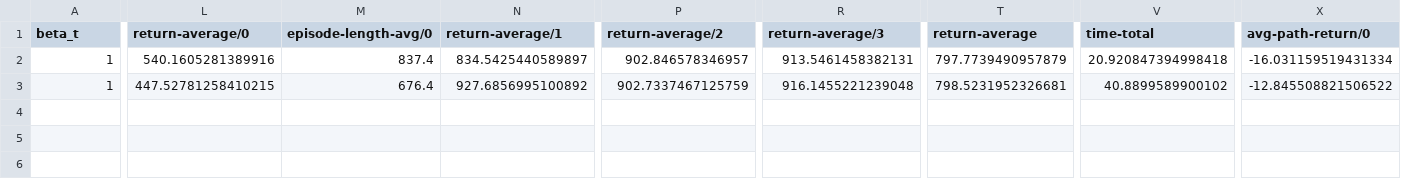
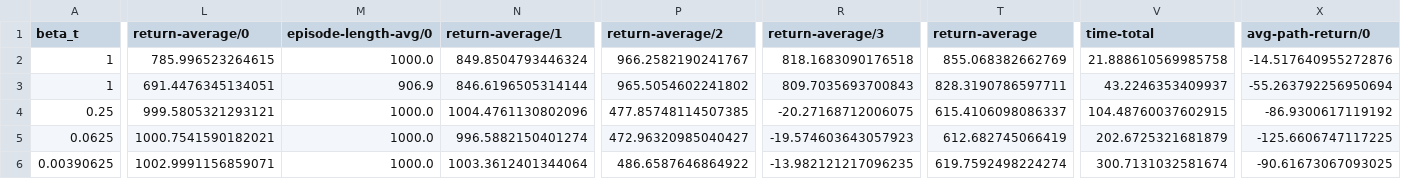
Before and after one commit to Picooooo/p3s_sac, a CSV file: results/ant/iter1/progress.csv, drawn as a sheet; only a part is shown, gaps mark what is left out; rows hold the shown columns only; the diff covers the shown part only; the diff names each change by its address in the sheet, - before the commit and + after, or states it on an @@ line.

```diff
--- a/results/ant/iter1/progress.csv
+++ b/results/ant/iter1/progress.csv
-L2 (return-average/0): 540.1605281389916
+L2 (return-average/0): 785.996523264615
-M2 (episode-length-avg/0): 837.4
+M2 (episode-length-avg/0): 1000.0
-N2 (return-average/1): 834.5425440589897
+N2 (return-average/1): 849.8504793446324
-P2 (return-average/2): 902.846578346957
+P2 (return-average/2): 966.2582190241767
-R2 (return-average/3): 913.5461458382131
+R2 (return-average/3): 818.1683090176518
-T2 (return-average): 797.7739490957879
+T2 (return-average): 855.068382662769
-V2 (time-total): 20.920847394998418
+V2 (time-total): 21.888610569985758
-X2 (avg-path-return/0): -16.031159519431334
+X2 (avg-path-return/0): -14.517640955272876
-L3 (return-average/0): 447.52781258410215
+L3 (return-average/0): 691.4476345134051
-M3 (episode-length-avg/0): 676.4
+M3 (episode-length-avg/0): 906.9
-N3 (return-average/1): 927.6856995100892
+N3 (return-average/1): 846.6196505314144
-P3 (return-average/2): 902.7337467125759
+P3 (return-average/2): 965.5054602241802
-R3 (return-average/3): 916.1455221239048
+R3 (return-average/3): 809.7035693700843
-T3 (return-average): 798.5231952326681
+T3 (return-average): 828.3190786597711
-V3 (time-total): 40.8899589900102
+V3 (time-total): 43.2246353409937
-X3 (avg-path-return/0): -12.845508821506522
+X3 (avg-path-return/0): -55.263792256950694
+row 4: 0.25 | 999.5805321293121 | 1000.0 | 1004.4761130802096 | 477.85748114507385 | -20.27168712006075 | 615.4106098086337 | 104.48760037602915 | -86.9300617119192
+row 5: 0.0625 | 1000.7541590182021 | 1000.0 | 996.5882150401274 | 472.96320985040427 | -19.574603643057923 | 612.682745066419 | 202.6725321681879 | -125.6606747117225
+row 6: 0.00390625 | 1002.9991156859071 | 1000.0 | 1003.3612401344064 | 486.6587646864922 | -13.982121217096235 | 619.7592498224274 | 300.7131032581674 | -90.61673067093025
```
Also changed, not shown: 7 edited cells elsewhere in this file, results/ant/iter2/progress.csv, results/ant/iter4/progress.csv, 30 other files.
